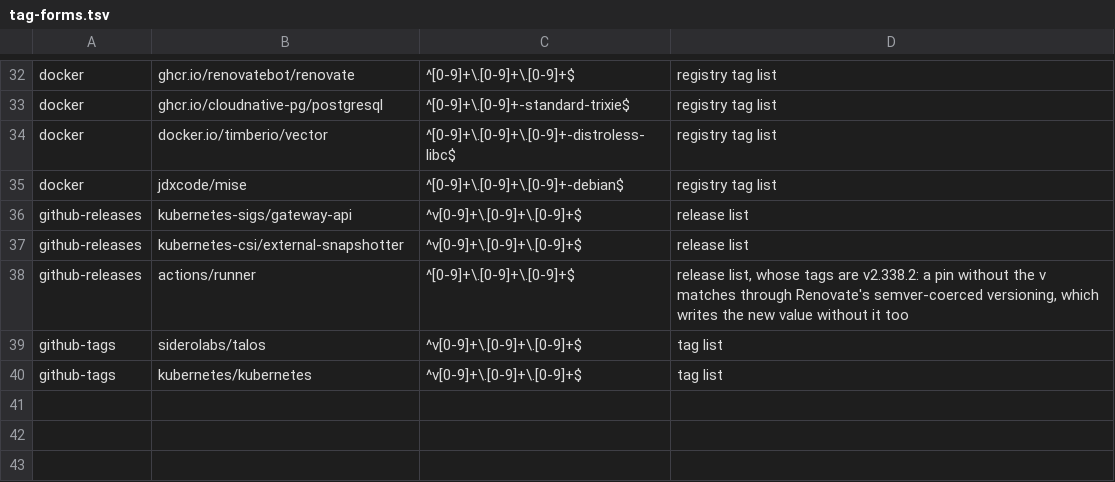
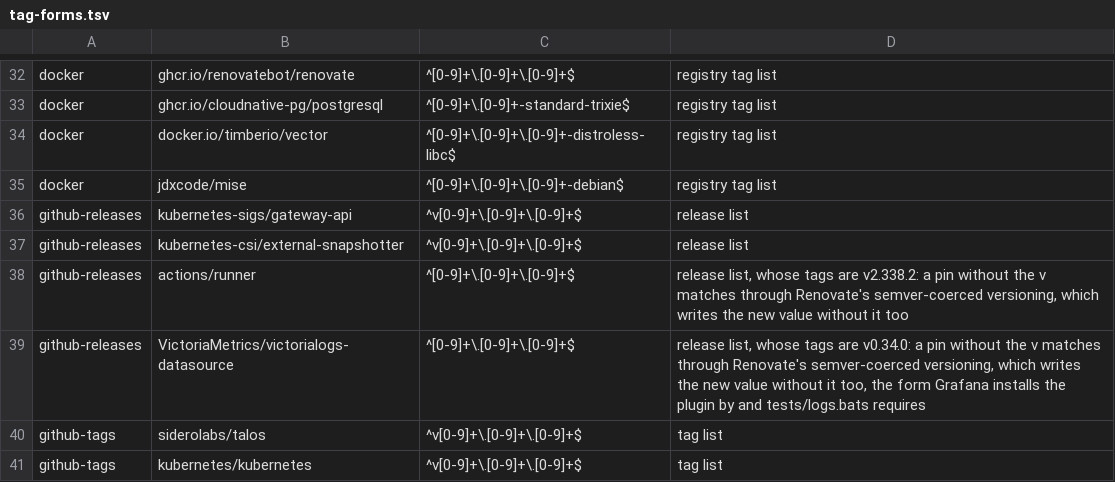
Before and after one commit to eekaan/k8s-gitops, a TSV file: .renovate/tag-forms.tsv, drawn as a sheet; only a part is shown, gaps mark what is left out; the diff names each change by its address in the sheet, - before the commit and + after, or states it on an @@ line.

Commit message:
record the logs datasource plugin's extraction and tag form (FND-7)

```diff
--- a/.renovate/tag-forms.tsv
+++ b/.renovate/tag-forms.tsv
+row 39: github-releases | VictoriaMetrics/victorialogs-datasource | ^[0-9]+\.[0-9]+\.[0-9]+$ | release list, whose tags are v0.34.0: a pin without the v matches through Renovate's semver-coerced versioning, which writes the new value without it too, the form Grafana installs the plugin by and tests/logs.bats requires
```
Also changed, not shown: .renovate/extracted.tsv.
